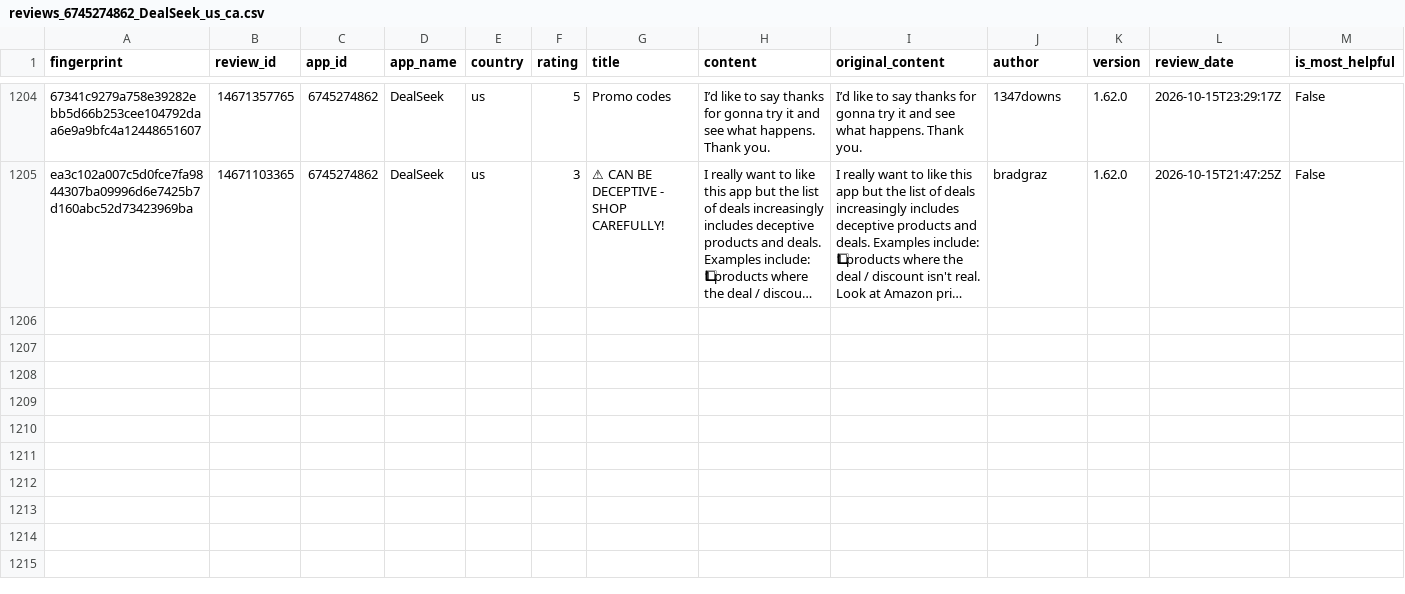
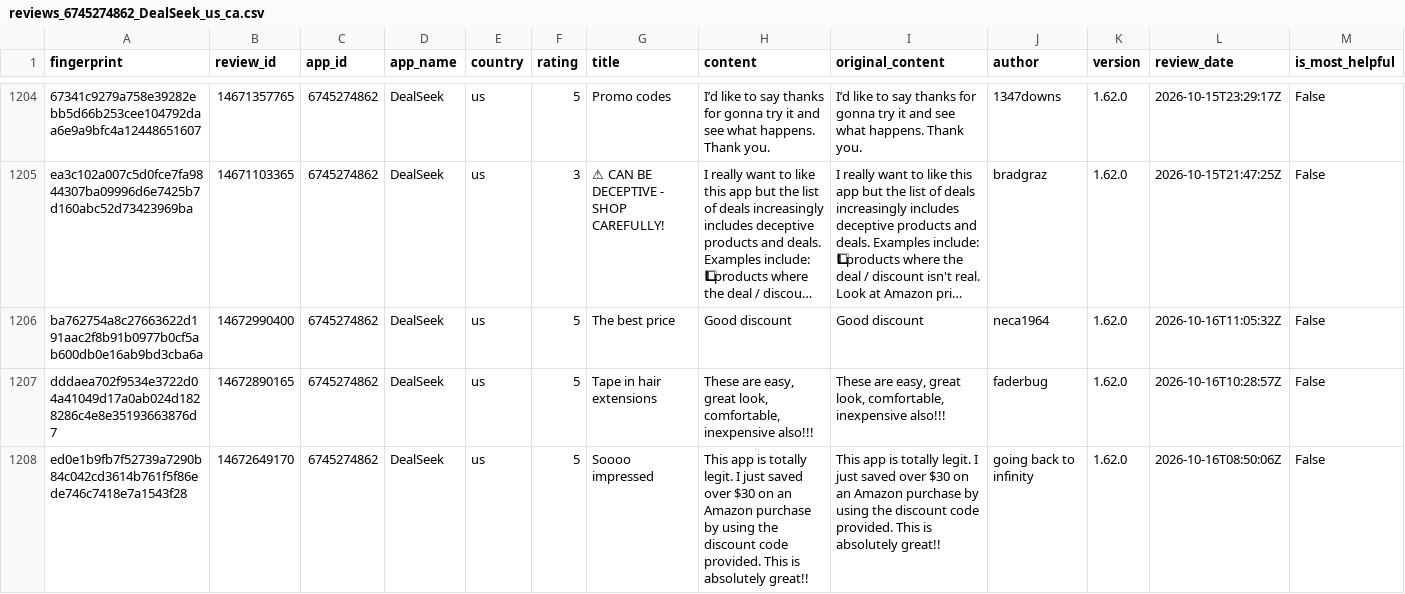
Before and after one commit to pickmiu/appstore-public-data, a CSV file: data/reviews_6745274862_DealSeek_us_ca.csv, drawn as a sheet; only a part is shown, gaps mark what is left out; long unchanged cells end in …; rows hold the shown columns only; the diff names each change by its address in the sheet, - before the commit and + after, or states it on an @@ line.

```diff
--- a/data/reviews_6745274862_DealSeek_us_ca.csv
+++ b/data/reviews_6745274862_DealSeek_us_ca.csv
+row 1206: ba762754a8c27663622d191aac2f8b91b0977b0cf5ab600db0e16ab9bd3cba6a | 14672990400 | 6745274862 | DealSeek | us | 5 | The best price | Good discount | Good discount | neca1964 | 1.62.0 | 2026-10-16T11:05:32Z | False
+row 1207: dddaea702f9534e3722d04a41049d17a0ab024d1828286c4e8e35193663876d7 | 14672890165 | 6745274862 | DealSeek | us | 5 | Tape in hair extensions | These are easy, great look, comfortable, inexpensive also!!! | These are easy, great look, comfortable, inexpensive also!!! | faderbug | 1.62.0 | 2026-10-16T10:28:57Z | False
+row 1208: ed0e1b9fb7f52739a7290b84c042cd3614b761f5f86ede746c7418e7a1543f28 | 14672649170 | 6745274862 | DealSeek | us | 5 | Soooo impressed | This app is totally legit. I just saved over $30 on an Amazon purchase by using the discount code provided. This is absolutely great!! | This app is totally legit. I just saved over $30 on an Amazon purchase by using the discount code provided. This is absolutely great!! | going back to infinity | 1.62.0 | 2026-10-16T08:50:06Z | False
```
Also changed, not shown: data/reviews_335187483_Amazon_gb.csv, 6 other files.
